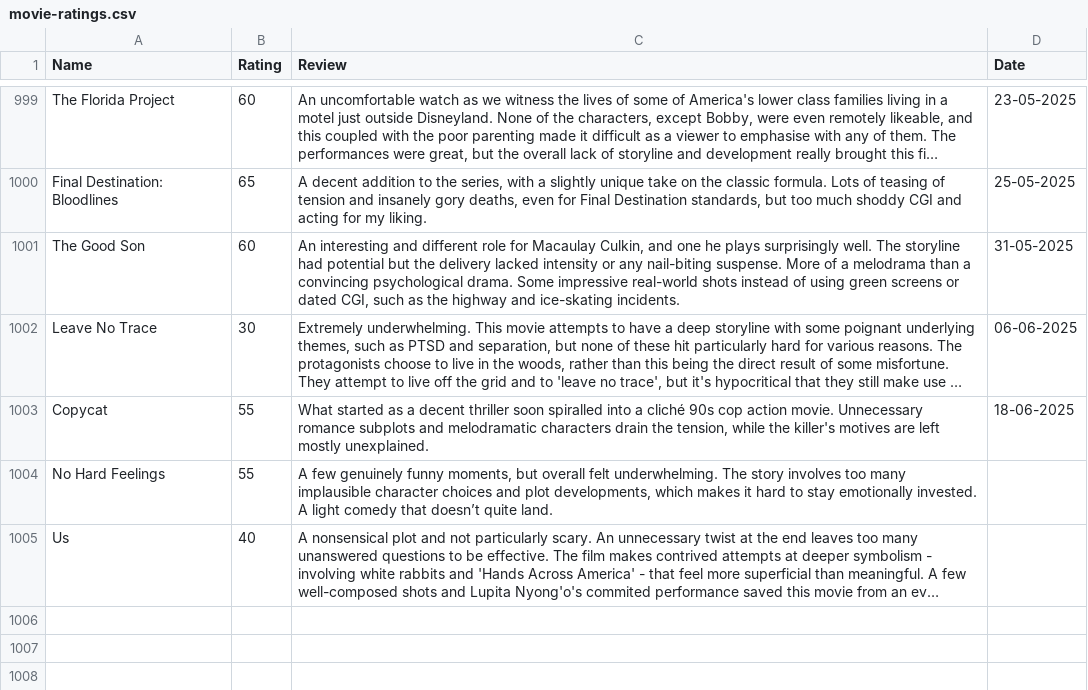
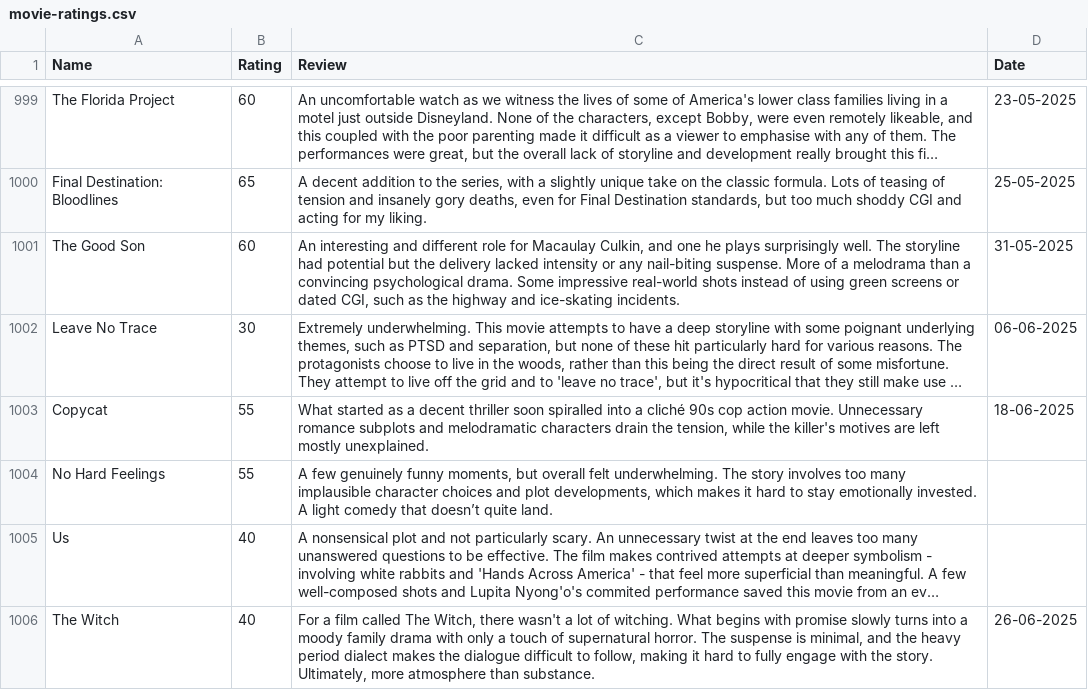
Before and after one commit to tnoel999888/lister, a CSV file: src/data/movie-ratings.csv, drawn as a sheet; only a part is shown, gaps mark what is left out; long unchanged cells end in …; the diff names each change by its address in the sheet, - before the commit and + after, or states it on an @@ line.

Commit message:
Update movie-ratings.csv

```diff
--- a/src/data/movie-ratings.csv
+++ b/src/data/movie-ratings.csv
+row 1006: The Witch | 40 | For a film called The Witch, there wasn't a lot of witching. What begins with promise slowly turns into a moody family drama with only a touch of supernatural horror. The suspense is minimal, and the heavy period dialect makes the dialogue difficult to follow, making it hard to fully engage with the story. Ultimately, more atmosphere than substance. | 26-06-2025
```
